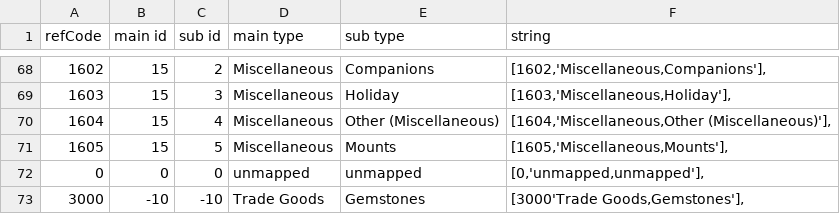
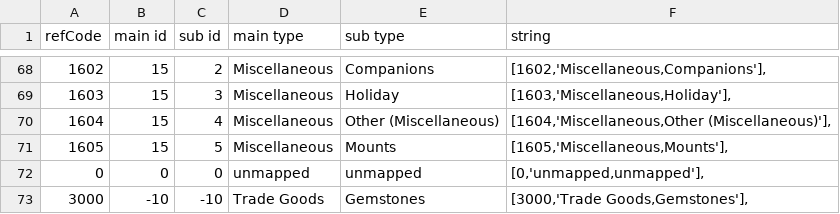
Before and after one commit to Cordes-RJ/GBank, a CSV file: Docs/itemrefs.csv, drawn as a sheet; only a part is shown, gaps mark what is left out.

Commit message:
Fix Typo

```diff
--- a/Docs/itemrefs.csv
+++ b/Docs/itemrefs.csv
@@ -72,2 +72,2 @@ refCode,main id,sub id,main type,sub type,string
 0,0,0,unmapped,unmapped,"[0,'unmapped,unmapped'],"
-3000,-10,-10,Trade Goods,Gemstones,"[3000'Trade Goods,Gemstones'],"
+3000,-10,-10,Trade Goods,Gemstones,"[3000,'Trade Goods,Gemstones'],"
```
